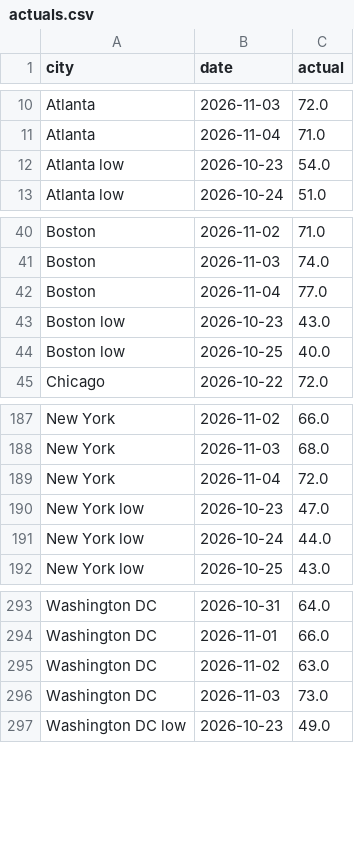
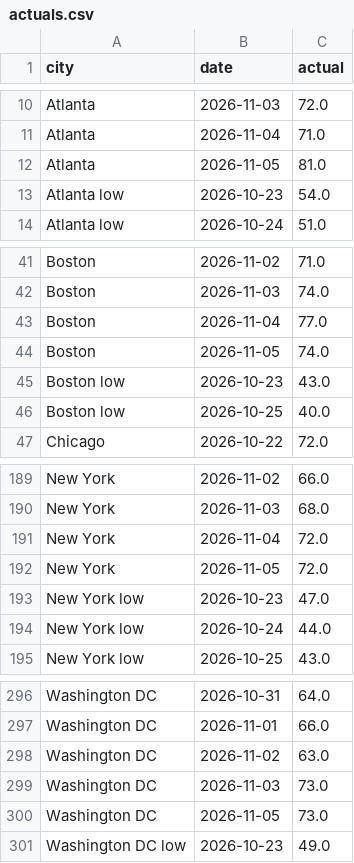
Before and after one commit to kieroncg44/weather-bot, a CSV file: actuals.csv, drawn as a sheet; only a part is shown, gaps mark what is left out.

```diff
--- a/actuals.csv
+++ b/actuals.csv
@@ -11,2 +11,3 @@ Atlanta,2026-11-03,72.0
 Atlanta,2026-11-04,71.0
+Atlanta,2026-11-05,81.0
 Atlanta low,2026-10-23,54.0
@@ -42,2 +43,3 @@ Boston,2026-11-03,74.0
 Boston,2026-11-04,77.0
+Boston,2026-11-05,74.0
 Boston low,2026-10-23,43.0
@@ -189,2 +191,3 @@ New York,2026-11-03,68.0
 New York,2026-11-04,72.0
+New York,2026-11-05,72.0
 New York low,2026-10-23,47.0
@@ -296,2 +299,3 @@ Washington DC,2026-11-02,63.0
 Washington DC,2026-11-03,73.0
+Washington DC,2026-11-05,73.0
 Washington DC low,2026-10-23,49.0
```
Also changed, not shown: forecasts.csv, paper_trades.csv, 5 other files.
